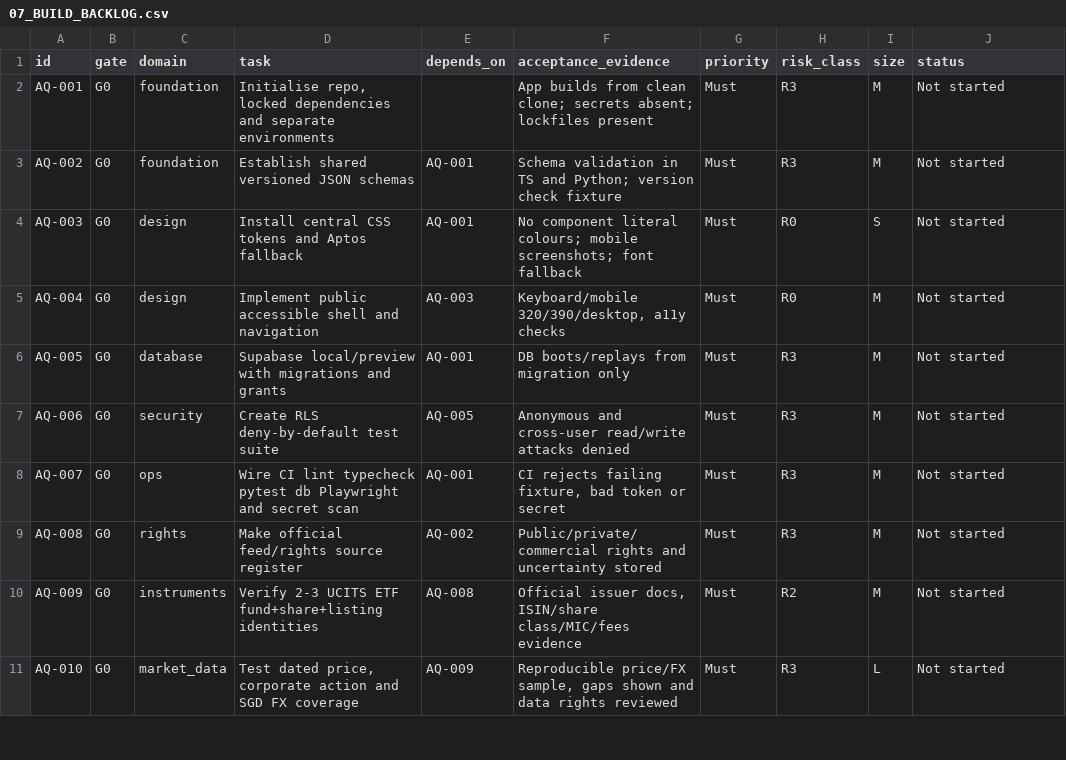
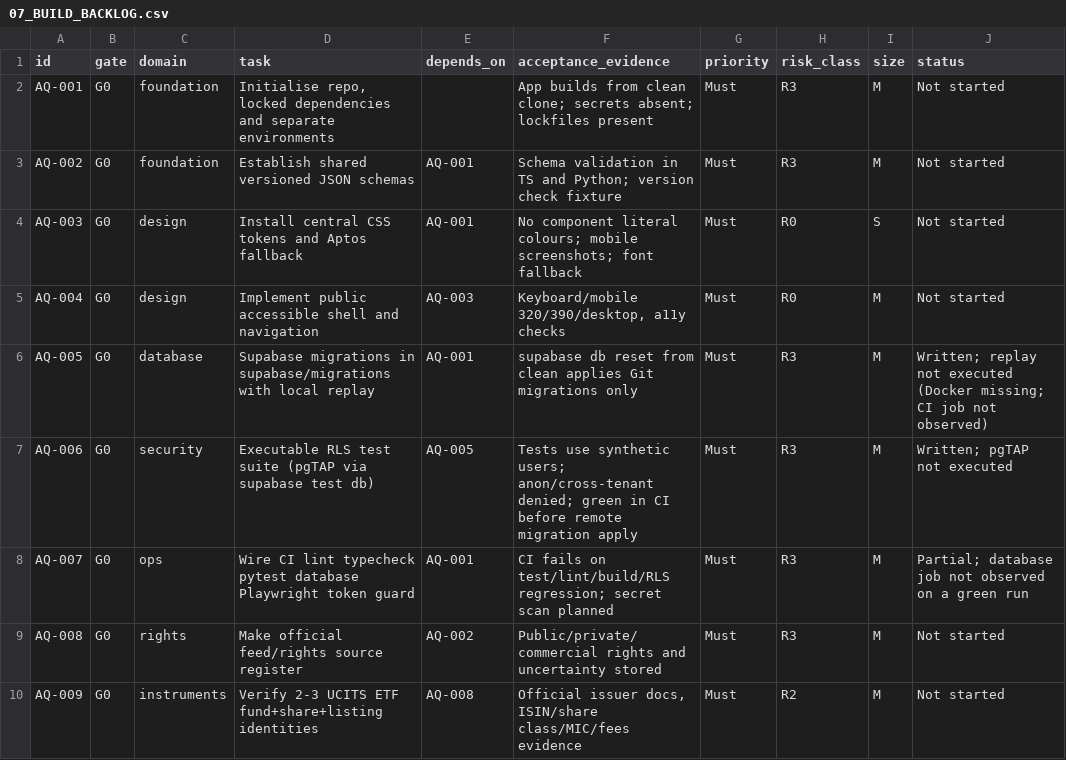
Before and after one commit to samjkitchin-debug/aqil, a CSV file: docs/07_BUILD_BACKLOG.csv, drawn as a sheet; only a part is shown; the shorter side is filled out with more unchanged rows.

```diff
--- a/docs/07_BUILD_BACKLOG.csv
+++ b/docs/07_BUILD_BACKLOG.csv
@@ -5,5 +5,5 @@ AQ-003,G0,design,Install central CSS tokens and Aptos fallback,AQ-001,No compone
 AQ-004,G0,design,Implement public accessible shell and navigation,AQ-003,"Keyboard/mobile 320/390/desktop, a11y checks",Must,R0,M,Not started
-AQ-005,G0,database,Supabase local/preview with migrations and grants,AQ-001,DB boots/replays from migration only,Must,R3,M,Not started
-AQ-006,G0,security,Create RLS deny-by-default test suite,AQ-005,Anonymous and cross-user read/write attacks denied,Must,R3,M,Not started
-AQ-007,G0,ops,Wire CI lint typecheck pytest db Playwright and secret scan,AQ-001,"CI rejects failing fixture, bad token or secret",Must,R3,M,Not started
+AQ-005,G0,database,Supabase migrations in supabase/migrations with local replay,AQ-001,supabase db reset from clean applies Git migrations only,Must,R3,M,Written; replay not executed (Docker missing; CI job not observed)
+AQ-006,G0,security,Executable RLS test suite (pgTAP via supabase test db),AQ-005,Tests use synthetic users; anon/cross-tenant denied; green in CI before remote migration apply,Must,R3,M,Written; pgTAP not executed
+AQ-007,G0,ops,Wire CI lint typecheck pytest database Playwright token guard,AQ-001,CI fails on test/lint/build/RLS regression; secret scan planned,Must,R3,M,Partial; database job not observed on a green run
 AQ-008,G0,rights,Make official feed/rights source register,AQ-002,Public/private/commercial rights and uncertainty stored,Must,R3,M,Not started
```
Also changed, not shown: docs/10_ACCEPTANCE_TEST_MATRIX.csv, 33 other files.
